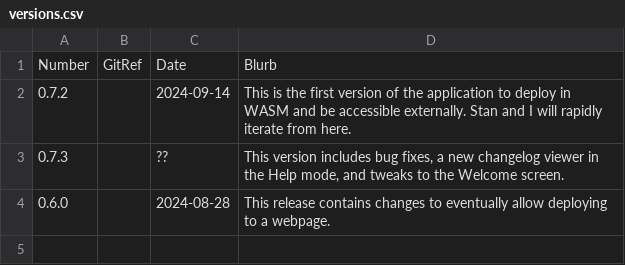
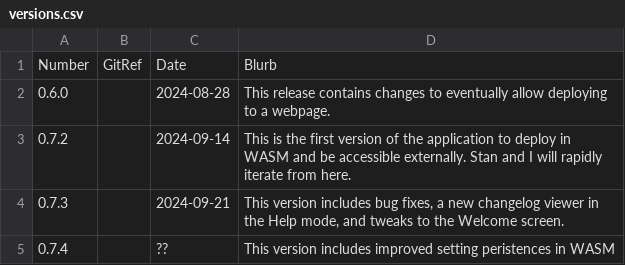
Before and after one commit to Matthew-McRaven/Pepp, a CSV file: data/changelog/versions.csv, drawn as a sheet.

Commit message:
build: bump version to 0.7.4

```diff
--- a/data/changelog/versions.csv
+++ b/data/changelog/versions.csv
@@ -1,4 +1,5 @@
 Number,GitRef,Date,Blurb
+0.6.0,,2024-08-28,This release contains changes to eventually allow deploying to a webpage.
 0.7.2,,2024-09-14,This is the first version of the application to deploy in WASM and be accessible externally. Stan and I will rapidly iterate from here.
-0.7.3,,??,"This version includes bug fixes, a new changelog viewer in the Help mode, and tweaks to the Welcome screen."
-0.6.0,,2024-08-28,This release contains changes to eventually allow deploying to a webpage.
+0.7.3,,2024-09-21,"This version includes bug fixes, a new changelog viewer in the Help mode, and tweaks to the Welcome screen."
+0.7.4,,??,"This version includes improved setting peristences in WASM"
```
Also changed, not shown: data/changelog/changes.csv, 1 other file.
